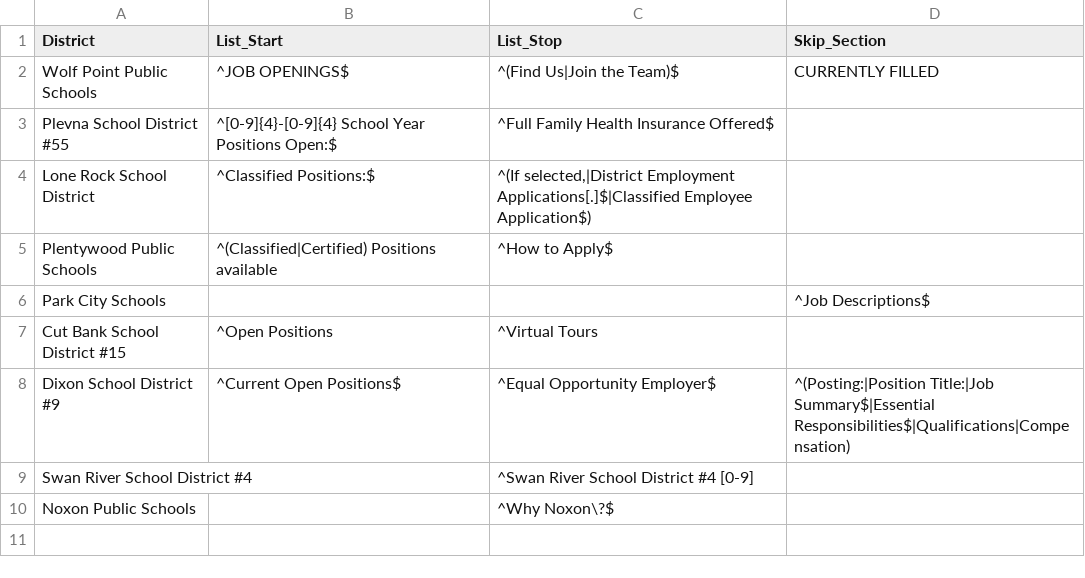
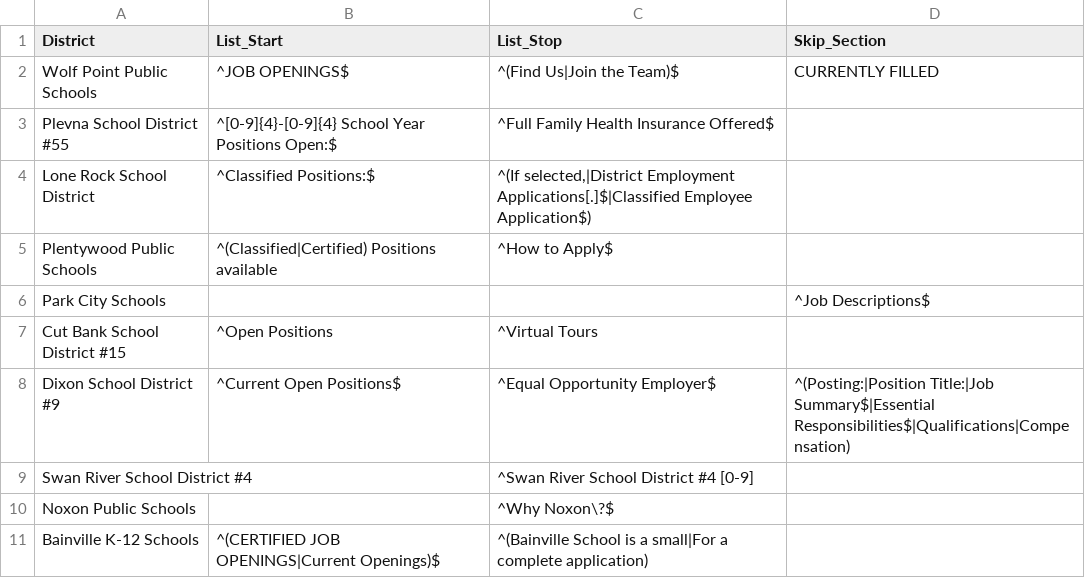
Before and after one commit to bostickmike/Montana-Education-Jobs-Dashboard, a CSV file: k12_list_rules.csv, drawn as a sheet.

```diff
--- a/k12_list_rules.csv
+++ b/k12_list_rules.csv
@@ -10 +10,2 @@
 "Noxon Public Schools","","^Why Noxon\?$",""
+"Bainville K-12 Schools","^(CERTIFIED JOB OPENINGS|Current Openings)$","^(Bainville School is a small|For a complete application)",""
```
Also changed, not shown: k12_district_registry.csv, 12 other files.
